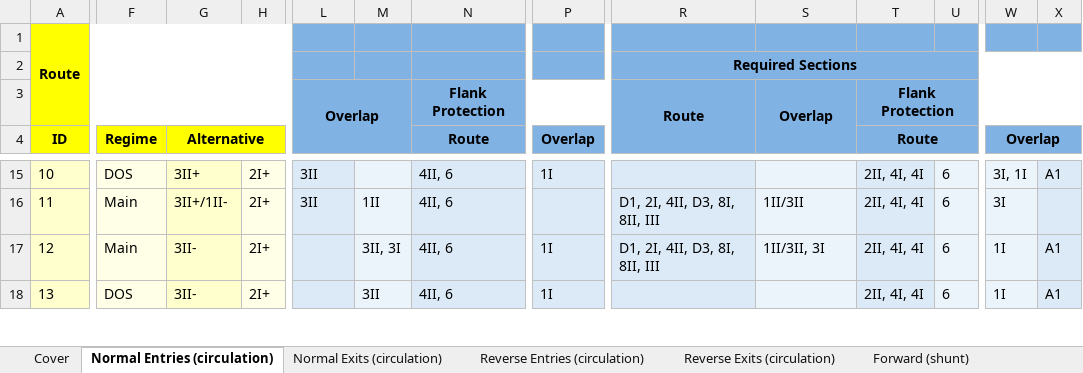
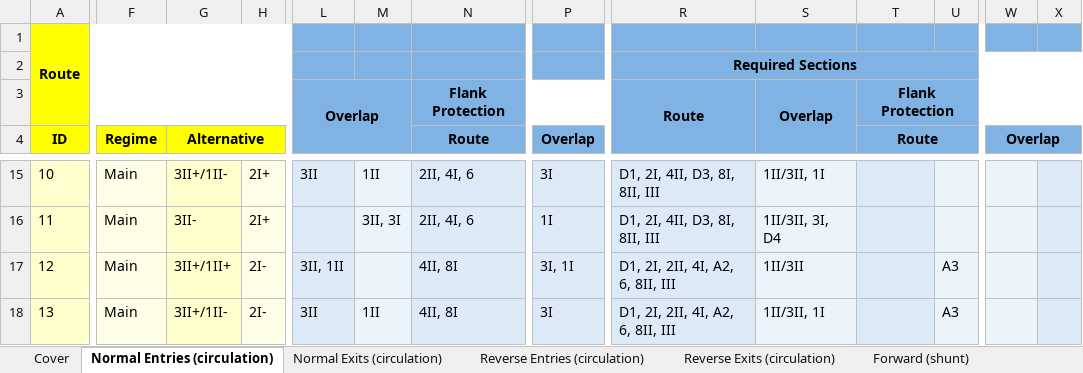
Before and after one commit to 7diogo-luis/ZIRCON, an Excel workbook: stations/output/SPE_Interlocking_Program.xlsx, sheet Normal Entries (circulation), drawn as a sheet; only a part is shown, gaps mark what is left out; values as stored, in another font and other column widths than the file's, no borders; the diff covers the shown part only; the diff names each change by its address in the sheet, - before the commit and + after, or states it on an @@ line.

```diff
--- a/stations/output/SPE_Interlocking_Program.xlsx (sheet Normal Entries (circulation))
+++ b/stations/output/SPE_Interlocking_Program.xlsx (sheet Normal Entries (circulation))
-F15 (Regime): DOS
+F15 (Regime): Main
-G15 (Alternative): 3II+
+G15 (Alternative): 3II+/1II-
-M15: (empty)
+M15: 1II
-N15:N16 (Route): 4II, 6
+N15:N16 (Route): 2II, 4I, 6
-P15 (Overlap): 1I
+P15 (Overlap): 3I
-R15: (empty)
+R15: D1, 2I, 4II, D3, 8I, 8II, III
-S15: (empty)
+S15: 1II/3II, 1I
-T15:T18 (Route): 2II, 4I, 4I
+T15:T18 (Route): (empty)
-U15:U16: 6
+U15:U16: (empty)
-W15 (Overlap): 3I, 1I
+W15 (Overlap): (empty)
-X15: A1
+X15: (empty)
-G16 (Alternative): 3II+/1II-
+G16 (Alternative): 3II-
-L16: 3II
+L16: (empty)
-M16: 1II
+M16: 3II, 3I
-P16 (Overlap): (empty)
+P16 (Overlap): 1I
-S16: 1II/3II
+S16: 1II/3II, 3I, D4
-W16 (Overlap): 3I
+W16 (Overlap): (empty)
-G17 (Alternative): 3II-
+G17 (Alternative): 3II+/1II+
-H17:H18: 2I+
+H17:H18: 2I-
-L17: (empty)
+L17: 3II, 1II
-M17: 3II, 3I
+M17: (empty)
-N17:N18 (Route): 4II, 6
+N17:N18 (Route): 4II, 8I
-P17 (Overlap): 1I
+P17 (Overlap): 3I, 1I
-R17: D1, 2I, 4II, D3, 8I, 8II, III
+R17: D1, 2I, 2II, 4I, A2, 6, 8II, III
-S17: 1II/3II, 3I
+S17: 1II/3II
-U17:U18: 6
+U17:U18: A3
-W17:W18 (Overlap): 1I
+W17:W18 (Overlap): (empty)
-X17:X18: A1
+X17:X18: (empty)
-F18 (Regime): DOS
+F18 (Regime): Main
-G18 (Alternative): 3II-
+G18 (Alternative): 3II+/1II-
-L18: (empty)
+L18: 3II
-M18: 3II
+M18: 1II
-P18 (Overlap): 1I
+P18 (Overlap): 3I
-R18: (empty)
+R18: D1, 2I, 2II, 4I, A2, 6, 8II, III
-S18: (empty)
+S18: 1II/3II, 1I
```
Also changed, not shown: 101 edited cells elsewhere in this sheet, sheet Reverse Entries (circulation), sheet Reverse Exits (circulation), sheet Normal Exits (circulation), sheet Backward (shunt), sheet Forward (shunt), sheet Cover, 1 more sheet, stations/output/CIS_Interlocking_Program.xlsx, stations/output/MAF_Interlocking_Program.xlsx, 10 other files.
